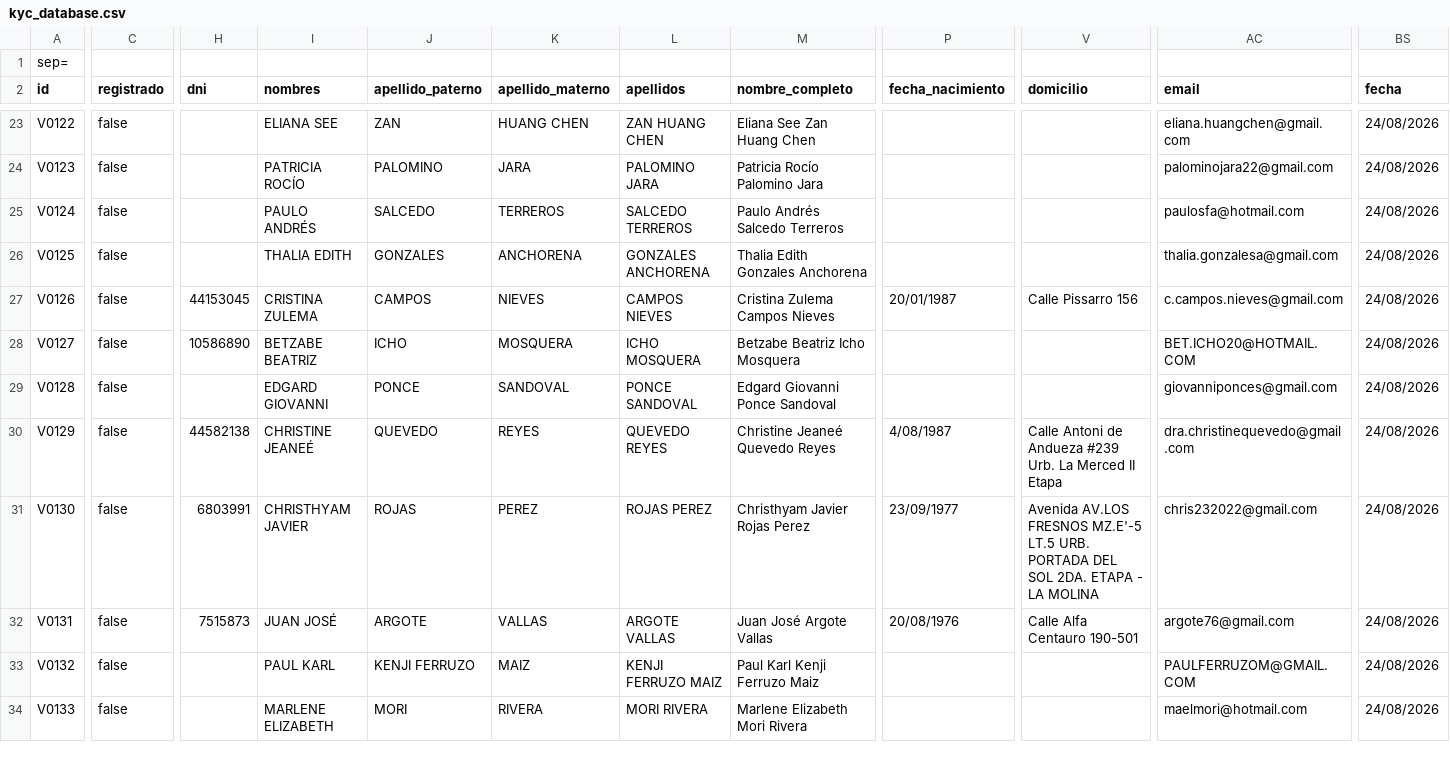
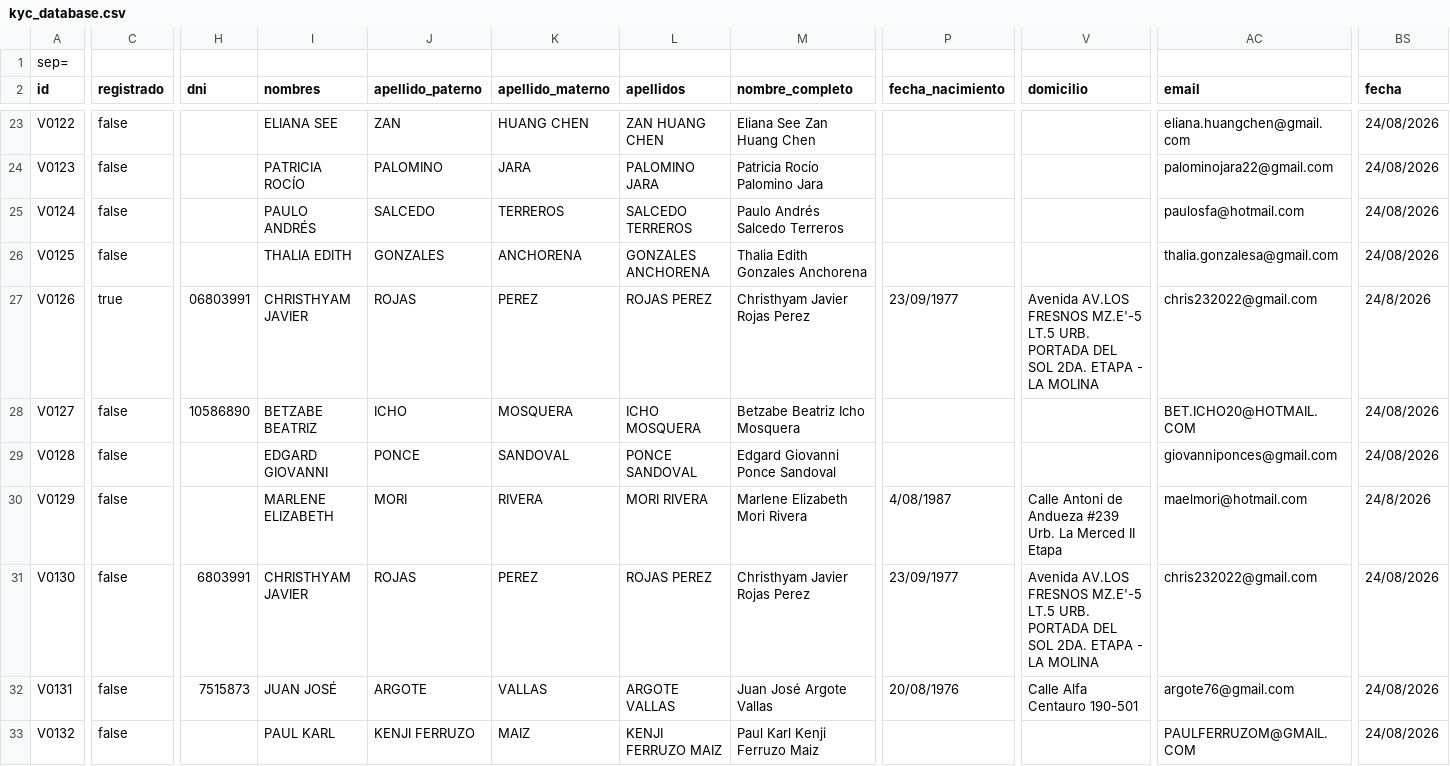
Before and after one commit to sdelaguilaj632-dev/mis-contratos-kyc, a CSV file: main/kyc_database.csv, drawn as a sheet; only a part is shown, gaps mark what is left out; the shorter side is filled out with more unchanged rows; the diff covers the shown part only; the diff names each change by its address in the sheet, - before the commit and + after, or states it on an @@ line.

```diff
--- a/main/kyc_database.csv
+++ b/main/kyc_database.csv
-C27 (registrado): false
+C27 (registrado): true
-H27 (dni): 44153045
+H27 (dni): 06803991
-I27 (nombres): CRISTINA ZULEMA
+I27 (nombres): CHRISTHYAM JAVIER
-J27 (apellido_paterno): CAMPOS
+J27 (apellido_paterno): ROJAS
-K27 (apellido_materno): NIEVES
+K27 (apellido_materno): PEREZ
-L27 (apellidos): CAMPOS NIEVES
+L27 (apellidos): ROJAS PEREZ
-M27 (nombre_completo): Cristina Zulema Campos Nieves
+M27 (nombre_completo): Christhyam Javier Rojas Perez
-P27 (fecha_nacimiento): 20/01/1987
+P27 (fecha_nacimiento): 23/09/1977
-V27 (domicilio): Calle Pissarro 156
+V27 (domicilio): Avenida AV.LOS FRESNOS MZ.E'-5 LT.5 URB. PORTADA DEL SOL 2DA. ETAPA - LA MOLINA
-AC27 (email): c.campos.nieves@gmail.com
+AC27 (email): chris232022@gmail.com
-BS27 (fecha): 24/08/2026
+BS27 (fecha): 24/8/2026
-H30 (dni): 44582138
+H30 (dni): (empty)
-I30 (nombres): CHRISTINE JEANEÉ
+I30 (nombres): MARLENE ELIZABETH
-J30 (apellido_paterno): QUEVEDO
+J30 (apellido_paterno): MORI
-K30 (apellido_materno): REYES
+K30 (apellido_materno): RIVERA
-L30 (apellidos): QUEVEDO REYES
+L30 (apellidos): MORI RIVERA
-M30 (nombre_completo): Christine Jeaneé Quevedo Reyes
+M30 (nombre_completo): Marlene Elizabeth Mori Rivera
-AC30 (email): dra.christinequevedo@gmail.com
+AC30 (email): maelmori@hotmail.com
-BS30 (fecha): 24/08/2026
+BS30 (fecha): 24/8/2026
```
Also changed, not shown: 1 added row and 157 edited cells elsewhere in this file.
